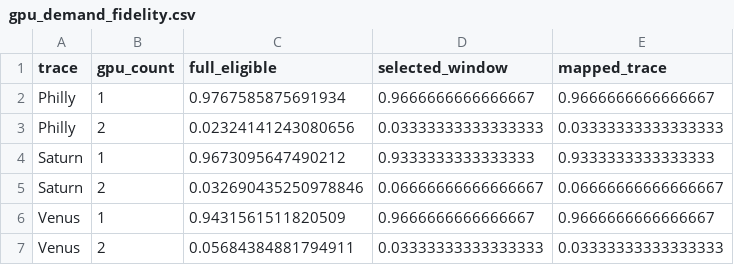
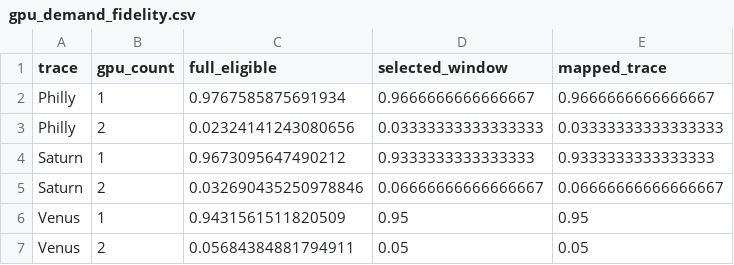
Before and after one commit to ehsanyousefzadehasl/Philly-Trace-Analyser-and-Task-Mapper, a CSV file: docs/generated_traces/gpu_demand_fidelity.csv, drawn as a sheet.

Commit message:
feat(pipeline): publish portable representative trace evidence

```diff
--- a/docs/generated_traces/gpu_demand_fidelity.csv
+++ b/docs/generated_traces/gpu_demand_fidelity.csv
@@ -5,3 +5,3 @@ Saturn,1,0.9673095647490212,0.9333333333333333,0.9333333333333333
 Saturn,2,0.032690435250978846,0.06666666666666667,0.06666666666666667
-Venus,1,0.9431561511820509,0.9666666666666667,0.9666666666666667
-Venus,2,0.05684384881794911,0.03333333333333333,0.03333333333333333
+Venus,1,0.9431561511820509,0.95,0.95
+Venus,2,0.05684384881794911,0.05,0.05
```
Also changed, not shown: docs/generated_traces/generated_trace_comparison.csv, docs/generated_traces/interarrival_fidelity.csv, 15 other files.
